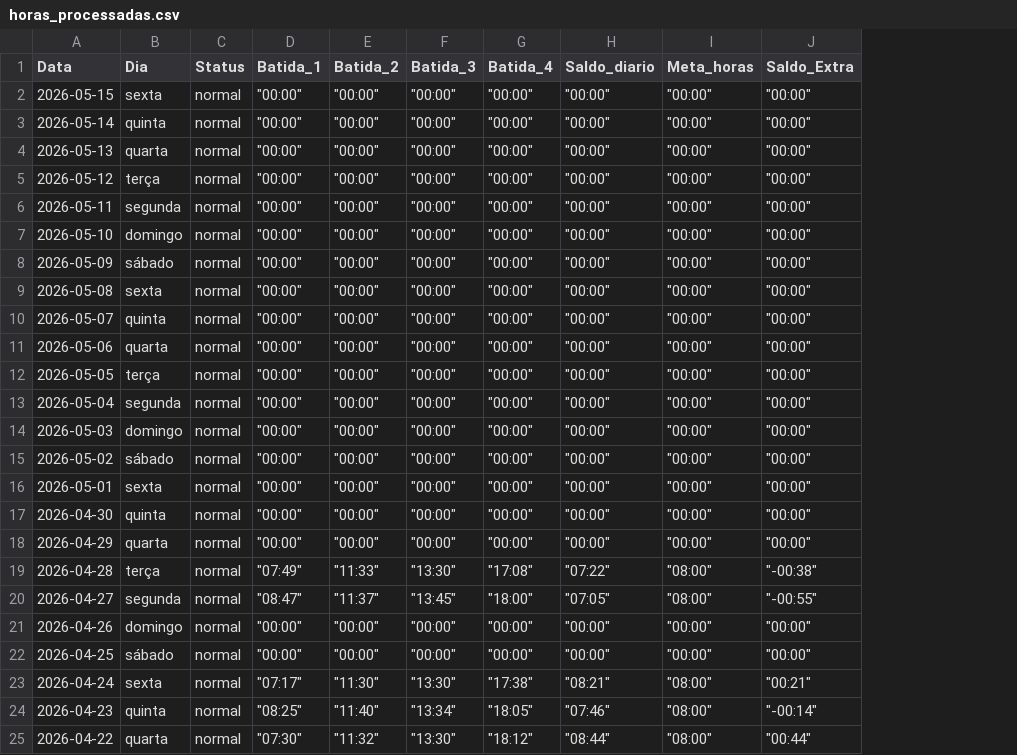
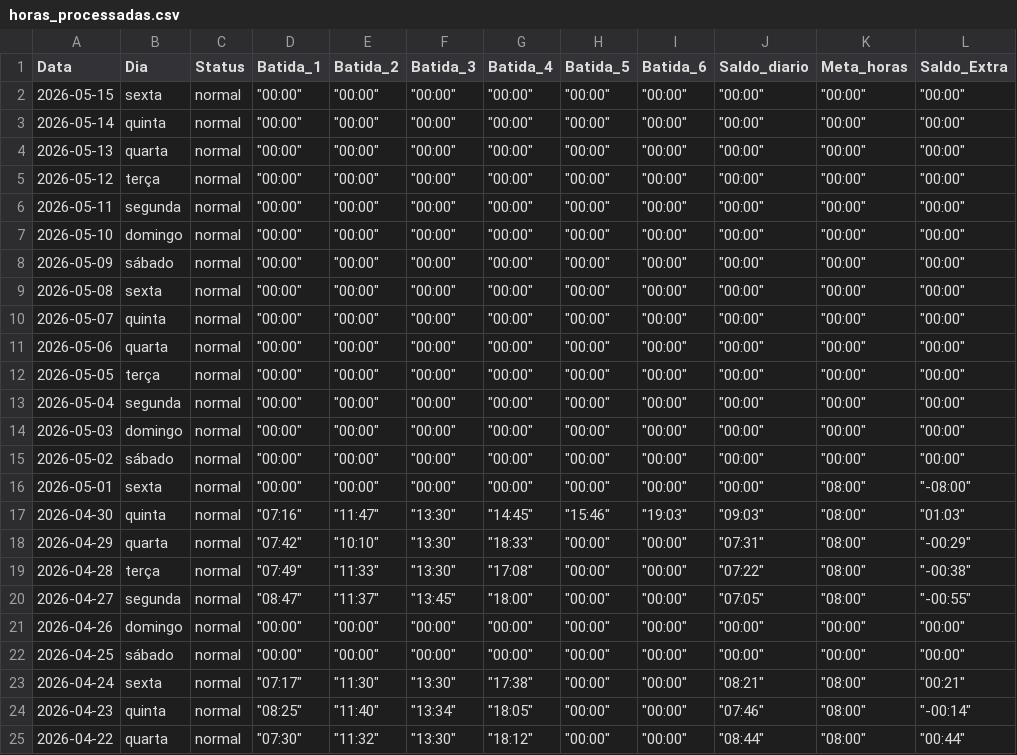
Before and after one commit to JoaoPresley/Horas_meuRH, a CSV file: data/horas_processadas.csv, drawn as a sheet; only a part is shown; addresses are those after the commit; the diff names each change by its address in the sheet, - before the commit and + after, or states it on an @@ line.

```diff
--- a/data/horas_processadas.csv
+++ b/data/horas_processadas.csv
+column H (Batida_5), rows 2-25: "00:00" | "00:00" | "00:00" | "00:00" | "00:00" | "00:00" | "00:00" | "00:00" | "00:00" | "00:00" | "00:00" | "00:00" | "00:00" | "00:00" | "00:00" | "15:46" | "00:00" | "00:00" | "00:00" | "00:00" | "00:00" | "00:00" | "00:00" | "00:00"
+column I (Batida_6), rows 2-25: "00:00" | "00:00" | "00:00" | "00:00" | "00:00" | "00:00" | "00:00" | "00:00" | "00:00" | "00:00" | "00:00" | "00:00" | "00:00" | "00:00" | "00:00" | "19:03" | "00:00" | "00:00" | "00:00" | "00:00" | "00:00" | "00:00" | "00:00" | "00:00"
-K16:K18 (Meta_horas): "00:00"
+K16:K18 (Meta_horas): "08:00"
-L16 (Saldo_Extra): "00:00"
+L16 (Saldo_Extra): "-08:00"
-D17 (Batida_1): "00:00"
+D17 (Batida_1): "07:16"
-E17 (Batida_2): "00:00"
+E17 (Batida_2): "11:47"
-F17:F18 (Batida_3): "00:00"
+F17:F18 (Batida_3): "13:30"
-G17 (Batida_4): "00:00"
+G17 (Batida_4): "14:45"
-J17 (Saldo_diario): "00:00"
+J17 (Saldo_diario): "09:03"
-L17 (Saldo_Extra): "00:00"
+L17 (Saldo_Extra): "01:03"
-D18 (Batida_1): "00:00"
+D18 (Batida_1): "07:42"
-E18 (Batida_2): "00:00"
+E18 (Batida_2): "10:10"
-G18 (Batida_4): "00:00"
+G18 (Batida_4): "18:33"
-J18 (Saldo_diario): "00:00"
+J18 (Saldo_diario): "07:31"
-L18 (Saldo_Extra): "00:00"
+L18 (Saldo_Extra): "-00:29"
```
Also changed, not shown: 2 other files.
